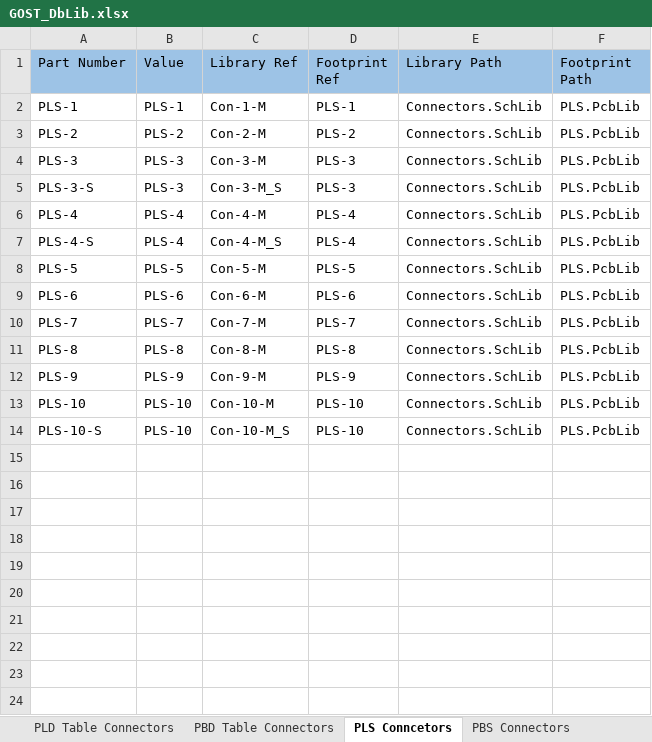
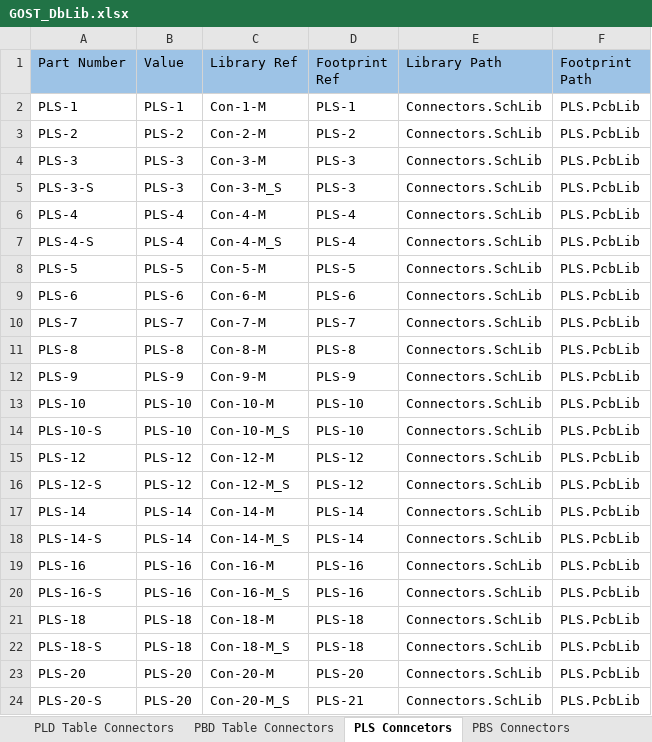
Before and after one commit to PunkiPie/GOST_Lib, an Excel workbook: GOST_DbLib.xlsx, sheet PLS Conncetors, drawn as a sheet; values as stored, in another font and other column widths than the file's, no borders; the diff names each change by its address in the sheet, - before the commit and + after, or states it on an @@ line.

```diff
--- a/GOST_DbLib.xlsx (sheet PLS Conncetors)
+++ b/GOST_DbLib.xlsx (sheet PLS Conncetors)
+row 15: PLS-12 | PLS-12 | Con-12-M | PLS-12 | Connectors.SchLib | PLS.PcbLib
+row 16: PLS-12-S | PLS-12 | Con-12-M_S | PLS-12 | Connectors.SchLib | PLS.PcbLib
+row 17: PLS-14 | PLS-14 | Con-14-M | PLS-14 | Connectors.SchLib | PLS.PcbLib
+row 18: PLS-14-S | PLS-14 | Con-14-M_S | PLS-14 | Connectors.SchLib | PLS.PcbLib
+row 19: PLS-16 | PLS-16 | Con-16-M | PLS-16 | Connectors.SchLib | PLS.PcbLib
+row 20: PLS-16-S | PLS-16 | Con-16-M_S | PLS-16 | Connectors.SchLib | PLS.PcbLib
+row 21: PLS-18 | PLS-18 | Con-18-M | PLS-18 | Connectors.SchLib | PLS.PcbLib
+row 22: PLS-18-S | PLS-18 | Con-18-M_S | PLS-18 | Connectors.SchLib | PLS.PcbLib
+row 23: PLS-20 | PLS-20 | Con-20-M | PLS-20 | Connectors.SchLib | PLS.PcbLib
+row 24: PLS-20-S | PLS-20 | Con-20-M_S | PLS-21 | Connectors.SchLib | PLS.PcbLib
```
Also changed, not shown: sheet PBS Connectors, sheet PLD Connectors, sheet PBS Table Connectors, sheet PLS Table Connectors, other sheet tabs, 6 other files.
